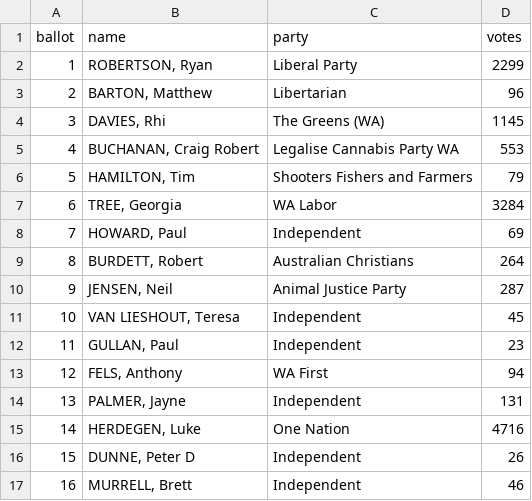
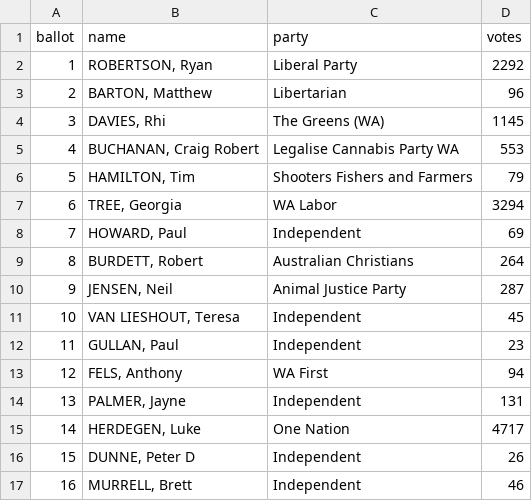
Before and after one commit to kellyjfitz/data_files, a CSV file: elections/state/2026/secret_harbour_primary.csv, drawn as a sheet.

Commit message:
Vote updates

```diff
--- a/elections/state/2026/secret_harbour_primary.csv
+++ b/elections/state/2026/secret_harbour_primary.csv
@@ -1,3 +1,3 @@
 ballot,name,party,votes
-1,"ROBERTSON, Ryan",Liberal Party,2299
+1,"ROBERTSON, Ryan",Liberal Party,2292
 2,"BARTON, Matthew",Libertarian,96
@@ -6,3 +6,3 @@ ballot,name,party,votes
 5,"HAMILTON, Tim",Shooters Fishers and Farmers,79
-6,"TREE, Georgia",WA Labor,3284
+6,"TREE, Georgia",WA Labor,3294
 7,"HOWARD, Paul",Independent,69
@@ -14,3 +14,3 @@ ballot,name,party,votes
 13,"PALMER, Jayne",Independent,131
-14,"HERDEGEN, Luke",One Nation,4716
+14,"HERDEGEN, Luke",One Nation,4717
 15,"DUNNE, Peter D",Independent,26
```
Also changed, not shown: 1 other file.
